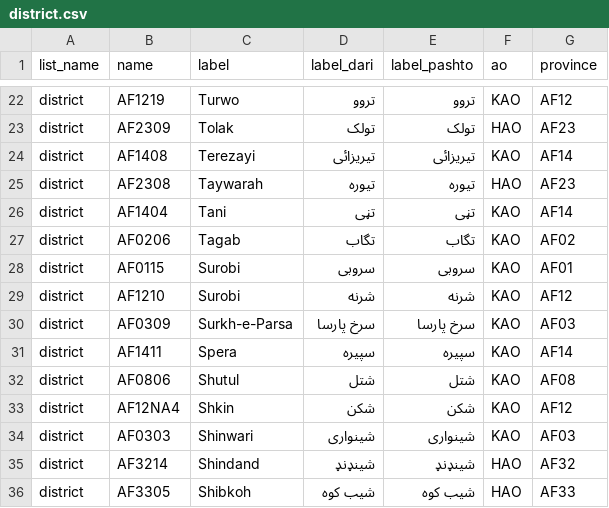
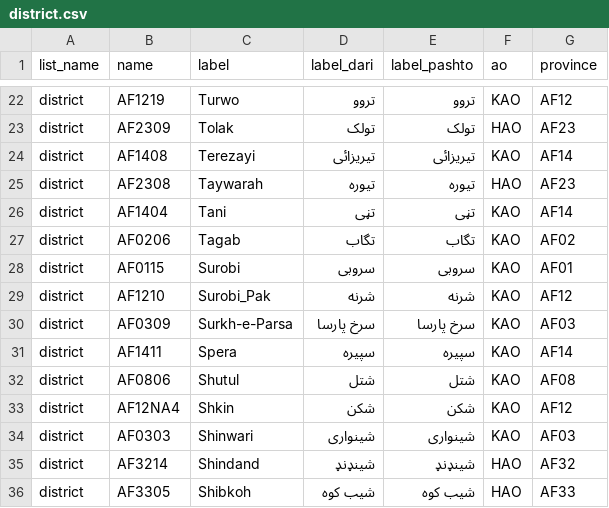
Before and after one commit to iahmedani/TargetingApp, a CSV file: static/images/data_files/district.csv, drawn as a sheet; only a part is shown, gaps mark what is left out.

Commit message:
added borderline and fixed final list generation

```diff
--- a/static/images/data_files/district.csv
+++ b/static/images/data_files/district.csv
@@ -28,3 +28,3 @@ district,AF0206,Tagab,تگاب,تگاب,KAO,AF02
 district,AF0115,Surobi,سروبی,سروبی,KAO,AF01
-district,AF1210,Surobi,شرنه,شرنه,KAO,AF12
+district,AF1210,Surobi_Pak,شرنه,شرنه,KAO,AF12
 district,AF0309,Surkh-e-Parsa,سرخ پارسا,سرخ پارسا,KAO,AF03
```
Also changed, not shown: 8 other files.
